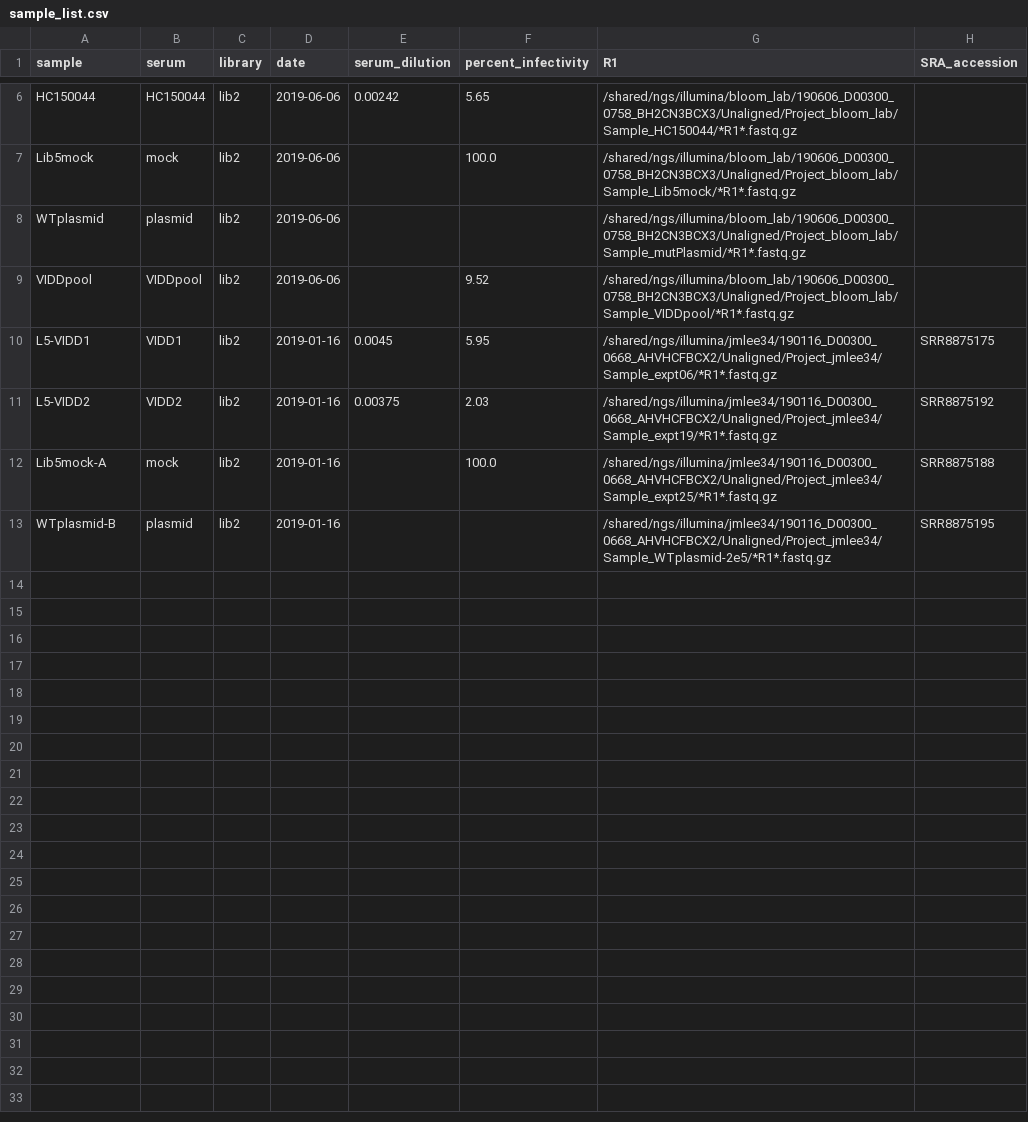
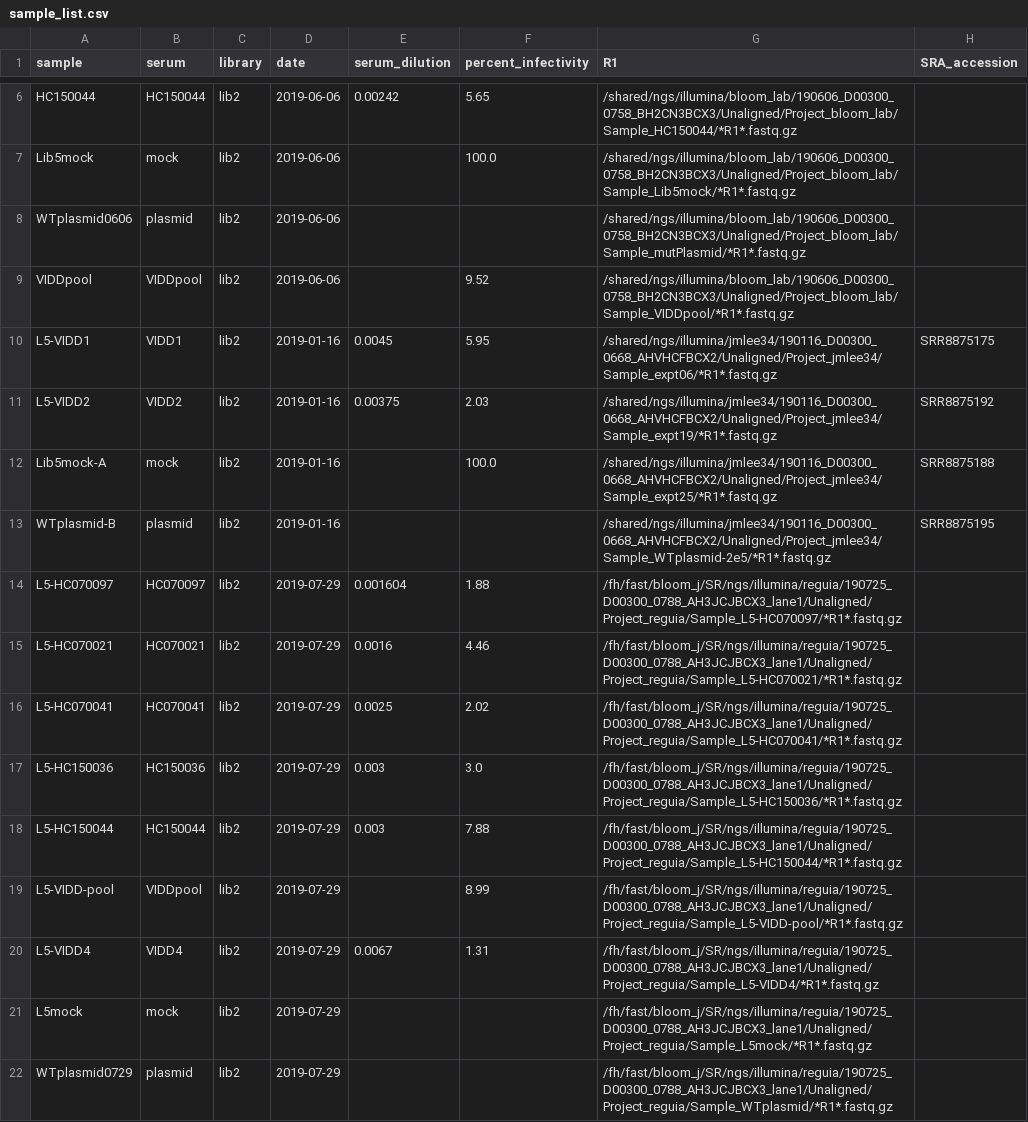
Before and after one commit to jbloomlab/map_flu_serum_Vietnam_H3_Perth2009, a CSV file: data/sample_list.csv, drawn as a sheet; only a part is shown, gaps mark what is left out.

Commit message:
add data from Rachel 2017-07-29 run

```diff
--- a/data/sample_list.csv
+++ b/data/sample_list.csv
@@ -7,3 +7,3 @@ HC150044,HC150044,lib2,2019-06-06,0.00242,5.65,/shared/ngs/illumina/bloom_lab/19
 Lib5mock,mock,lib2,2019-06-06,,100.0,/shared/ngs/illumina/bloom_lab/190606_D00300_0758_BH2CN3BCX3/Unaligned/Project_bloom_lab/Sample_Lib5mock/*R1*.fastq.gz
-WTplasmid,plasmid,lib2,2019-06-06,,,/shared/ngs/illumina/bloom_lab/190606_D00300_0758_BH2CN3BCX3/Unaligned/Project_bloom_lab/Sample_mutPlasmid/*R1*.fastq.gz
+WTplasmid0606,plasmid,lib2,2019-06-06,,,/shared/ngs/illumina/bloom_lab/190606_D00300_0758_BH2CN3BCX3/Unaligned/Project_bloom_lab/Sample_mutPlasmid/*R1*.fastq.gz
 VIDDpool,VIDDpool,lib2,2019-06-06,,9.52,/shared/ngs/illumina/bloom_lab/190606_D00300_0758_BH2CN3BCX3/Unaligned/Project_bloom_lab/Sample_VIDDpool/*R1*.fastq.gz
@@ -13 +13,10 @@ Lib5mock-A,mock,lib2,2019-01-16,,100.0,/shared/ngs/illumina/jmlee34/190116_D0030
 WTplasmid-B,plasmid,lib2,2019-01-16,,,/shared/ngs/illumina/jmlee34/190116_D00300_0668_AHVHCFBCX2/Unaligned/Project_jmlee34/Sample_WTplasmid-2e5/*R1*.fastq.gz,SRR8875195
+L5-HC070097,HC070097,lib2,2019-07-29,0.001604,1.88,/fh/fast/bloom_j/SR/ngs/illumina/reguia/190725_D00300_0788_AH3JCJBCX3_lane1/Unaligned/Project_reguia/Sample_L5-HC070097/*R1*.fastq.gz,
+L5-HC070021,HC070021,lib2,2019-07-29,0.0016,4.46,/fh/fast/bloom_j/SR/ngs/illumina/reguia/190725_D00300_0788_AH3JCJBCX3_lane1/Unaligned/Project_reguia/Sample_L5-HC070021/*R1*.fastq.gz,
+L5-HC070041,HC070041,lib2,2019-07-29,0.0025,2.02,/fh/fast/bloom_j/SR/ngs/illumina/reguia/190725_D00300_0788_AH3JCJBCX3_lane1/Unaligned/Project_reguia/Sample_L5-HC070041/*R1*.fastq.gz,
+L5-HC150036,HC150036,lib2,2019-07-29,0.003,3.0,/fh/fast/bloom_j/SR/ngs/illumina/reguia/190725_D00300_0788_AH3JCJBCX3_lane1/Unaligned/Project_reguia/Sample_L5-HC150036/*R1*.fastq.gz,
+L5-HC150044,HC150044,lib2,2019-07-29,0.003,7.88,/fh/fast/bloom_j/SR/ngs/illumina/reguia/190725_D00300_0788_AH3JCJBCX3_lane1/Unaligned/Project_reguia/Sample_L5-HC150044/*R1*.fastq.gz,
+L5-VIDD-pool,VIDDpool,lib2,2019-07-29,,8.99,/fh/fast/bloom_j/SR/ngs/illumina/reguia/190725_D00300_0788_AH3JCJBCX3_lane1/Unaligned/Project_reguia/Sample_L5-VIDD-pool/*R1*.fastq.gz,
+L5-VIDD4,VIDD4,lib2,2019-07-29,0.0067,1.31,/fh/fast/bloom_j/SR/ngs/illumina/reguia/190725_D00300_0788_AH3JCJBCX3_lane1/Unaligned/Project_reguia/Sample_L5-VIDD4/*R1*.fastq.gz,
+L5mock,mock,lib2,2019-07-29,,,/fh/fast/bloom_j/SR/ngs/illumina/reguia/190725_D00300_0788_AH3JCJBCX3_lane1/Unaligned/Project_reguia/Sample_L5mock/*R1*.fastq.gz,
+WTplasmid0729,plasmid,lib2,2019-07-29,,,/fh/fast/bloom_j/SR/ngs/illumina/reguia/190725_D00300_0788_AH3JCJBCX3_lane1/Unaligned/Project_reguia/Sample_WTplasmid/*R1*.fastq.gz,
```
Also changed, not shown: 1 other file.
